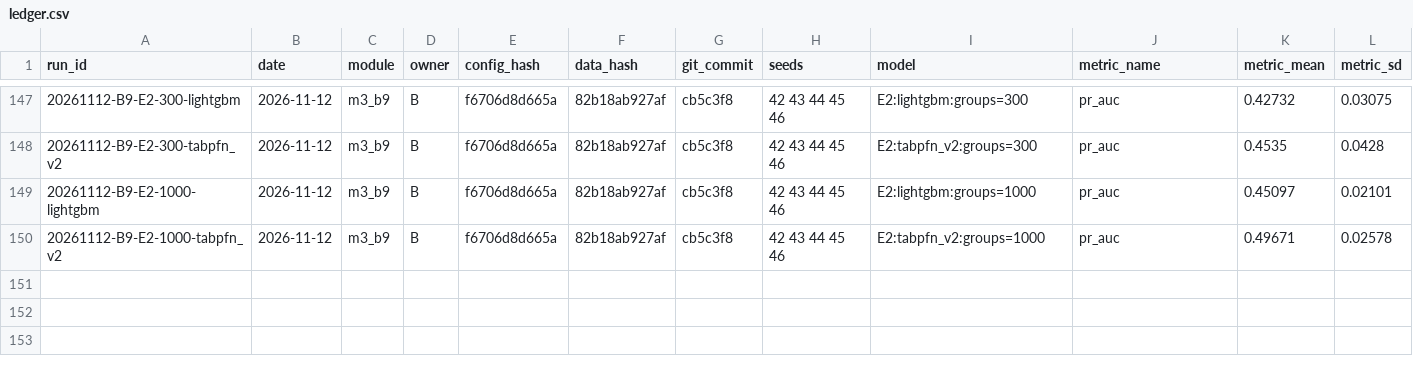
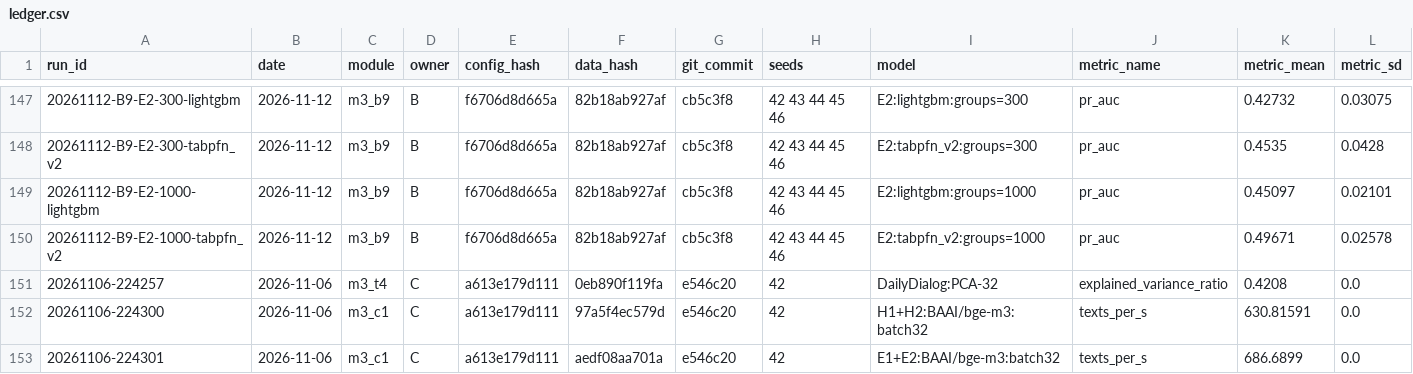
Before and after one commit to namgau/FriendWithPTIT, a CSV file: experiments/ledger.csv, drawn as a sheet; only a part is shown, gaps mark what is left out; rows hold the shown columns only; the diff names each change by its address in the sheet, - before the commit and + after, or states it on an @@ line.

Commit message:
docs(c1): add missing ledger records and finalize BGE-M3 rationale

```diff
--- a/experiments/ledger.csv
+++ b/experiments/ledger.csv
+row 151: 20261106-224257 | 2026-11-06 | m3_t4 | C | a613e179d111 | 0eb890f119fa | e546c20 | 42 | DailyDialog:PCA-32 | explained_variance_ratio | 0.4208 | 0.0
+row 152: 20261106-224300 | 2026-11-06 | m3_c1 | C | a613e179d111 | 97a5f4ec579d | e546c20 | 42 | H1+H2:BAAI/bge-m3:batch32 | texts_per_s | 630.81591 | 0.0
+row 153: 20261106-224301 | 2026-11-06 | m3_c1 | C | a613e179d111 | aedf08aa701a | e546c20 | 42 | E1+E2:BAAI/bge-m3:batch32 | texts_per_s | 686.6899 | 0.0
```
Also changed, not shown: 1 other file.
